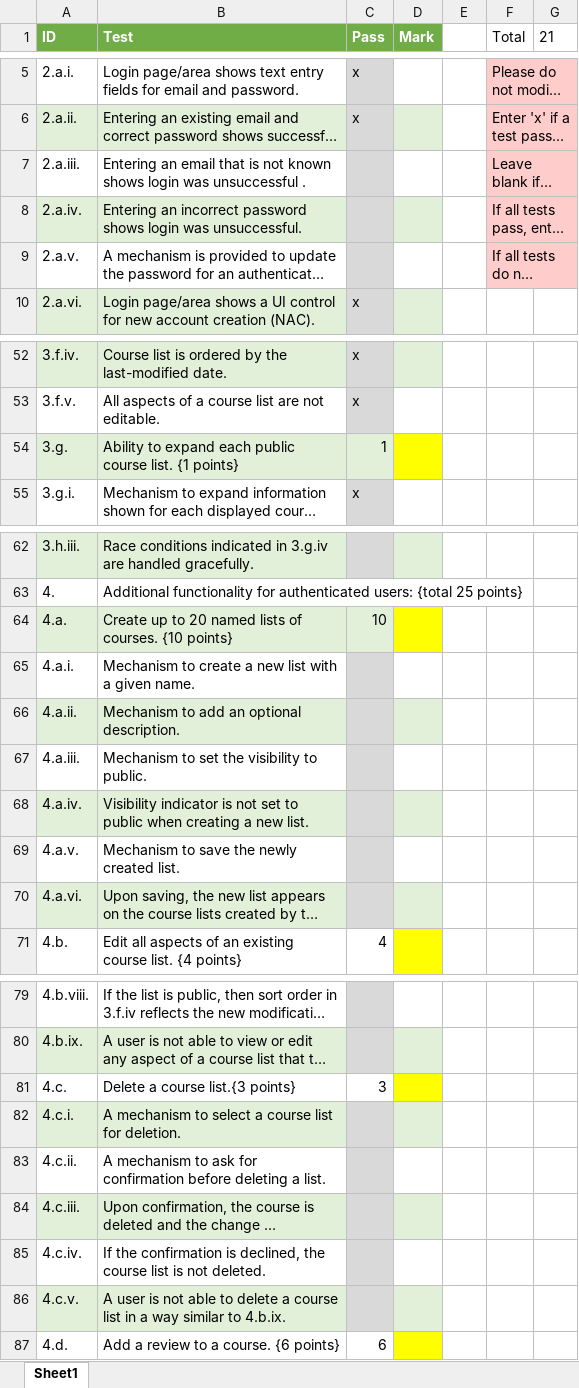
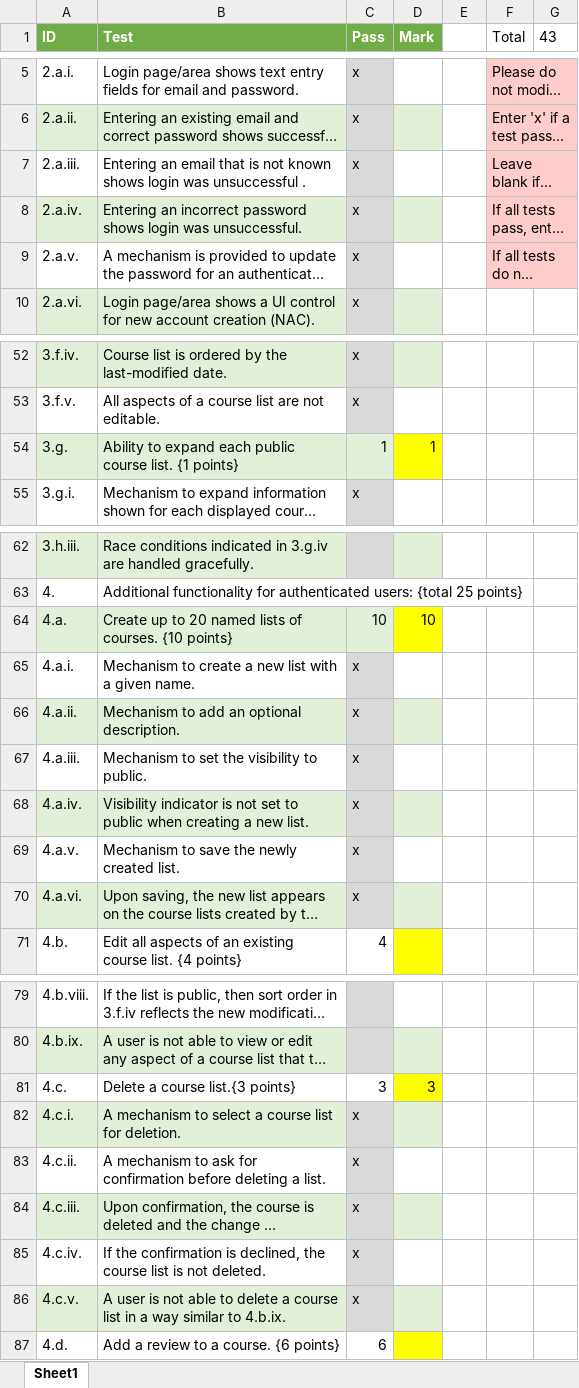
Before and after one commit to lucasmoncada08/se3316-lmoncad-lab5, an Excel workbook: se3313a-2020-lab5-testplan-lmoncad.xlsx, sheet Sheet1, drawn as a sheet; only a part is shown, gaps mark what is left out; long unchanged cells end in …; values as stored, in another font and other column widths than the file's, no borders; the diff covers the shown part only; the diff names each change by its address in the sheet, - before the commit and + after, or states it on an @@ line.

```diff
--- a/se3313a-2020-lab5-testplan-lmoncad.xlsx (sheet Sheet1)
+++ b/se3313a-2020-lab5-testplan-lmoncad.xlsx (sheet Sheet1)
-G1: 21
+G1: 43
-C7:C9 (Pass): (empty)
+C7:C9 (Pass): x
-D54 (Mark): (empty)
+D54 (Mark): 1
-D64 (Mark): (empty)
+D64 (Mark): 10
-C65:C70 (Pass): (empty)
+C65:C70 (Pass): x
-D81 (Mark): (empty)
+D81 (Mark): 3
-C82:C86 (Pass): (empty)
+C82:C86 (Pass): x
```
Also changed, not shown: 7 edited cells elsewhere in this sheet, 4 other files.
